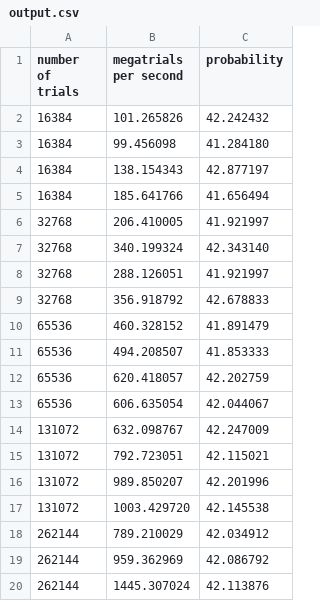
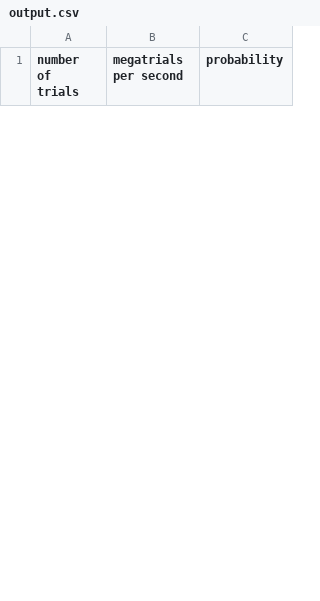
Before and after one commit to gregstula/parallel, a CSV file: proj05/output.csv, drawn as a sheet; only a part is shown; removed rows and columns are numbered as before the commit, all else as after; the diff covers the shown part only; the diff names each change by its address in the sheet, - before the commit and + after, or states it on an @@ line.

```diff
--- a/proj05/output.csv
+++ b/proj05/output.csv
-row 2: 16384 | 101.265826 | 42.242432
-row 3: 16384 | 99.456098 | 41.284180
-row 4: 16384 | 138.154343 | 42.877197
-row 5: 16384 | 185.641766 | 41.656494
-row 6: 32768 | 206.410005 | 41.921997
-row 7: 32768 | 340.199324 | 42.343140
-row 8: 32768 | 288.126051 | 41.921997
-row 9: 32768 | 356.918792 | 42.678833
-row 10: 65536 | 460.328152 | 41.891479
-row 11: 65536 | 494.208507 | 41.853333
-row 12: 65536 | 620.418057 | 42.202759
-row 13: 65536 | 606.635054 | 42.044067
-row 14: 131072 | 632.098767 | 42.247009
-row 15: 131072 | 792.723051 | 42.115021
-row 16: 131072 | 989.850207 | 42.201996
-row 17: 131072 | 1003.429720 | 42.145538
-row 18: 262144 | 789.210029 | 42.034912
-row 19: 262144 | 959.362969 | 42.086792
-row 20: 262144 | 1445.307024 | 42.113876
```
Also changed, not shown: 28 added rows and 9 removed rows elsewhere in this file, 3 other files.
